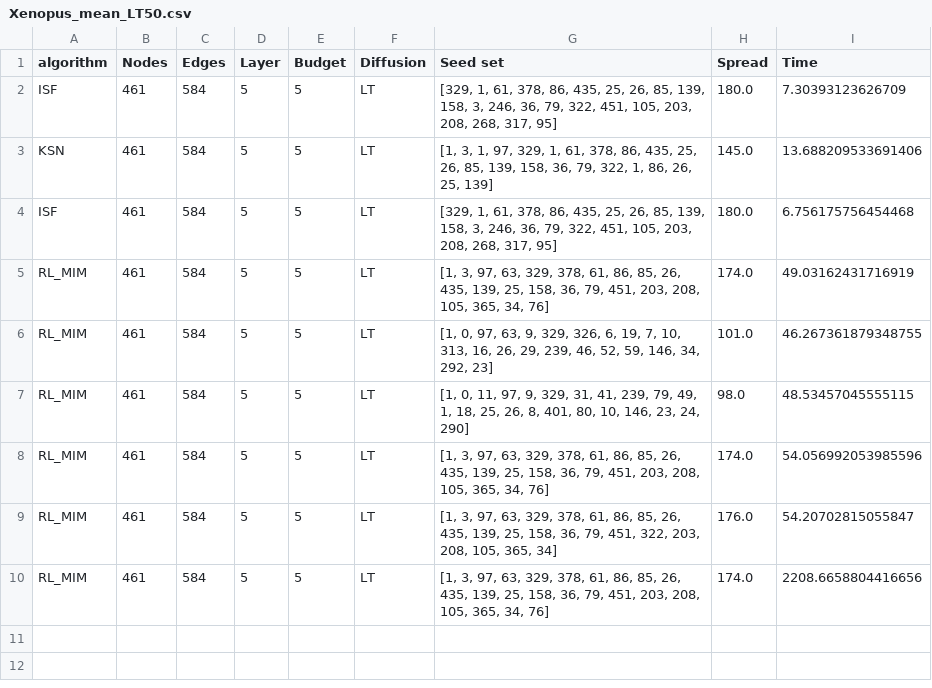
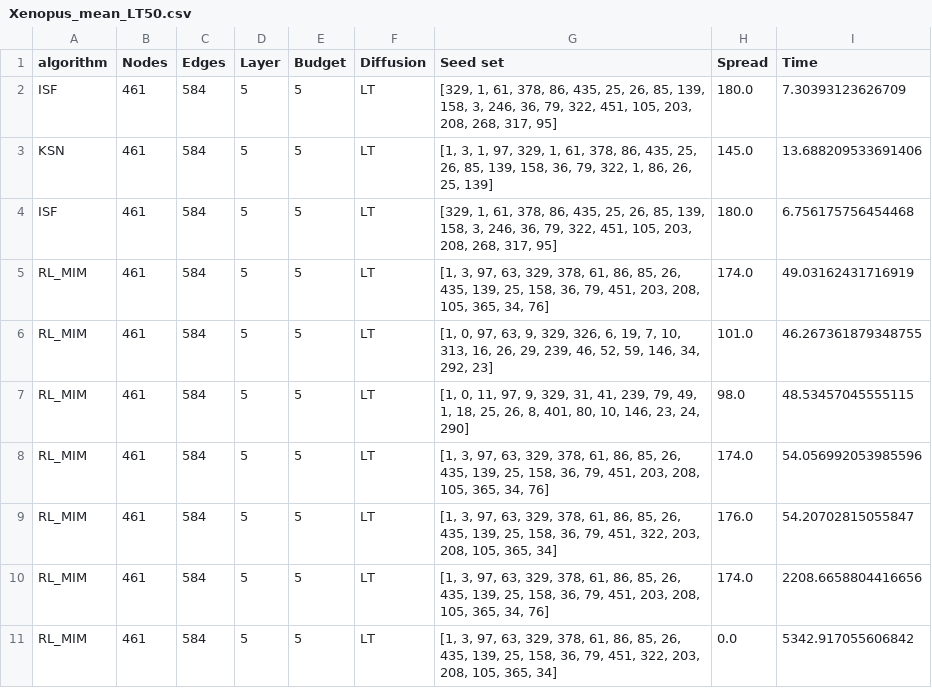
Before and after one commit to nguyendohoangkhoiUF/MIM-Reasoner, a CSV file: Output/Xenopus_mean_LT50.csv, drawn as a sheet; the diff names each change by its address in the sheet, - before the commit and + after, or states it on an @@ line.

```diff
--- a/Output/Xenopus_mean_LT50.csv
+++ b/Output/Xenopus_mean_LT50.csv
+row 11: RL_MIM | 461 | 584 | 5 | 5 | LT | [1, 3, 97, 63, 329, 378, 61, 86, 85, 26, 435, 139, 25, 158, 36, 79, 451, 322, 203, 208, 105, 365, 34] | 0.0 | 5342.917055606842
```
Also changed, not shown: 43 other files.
